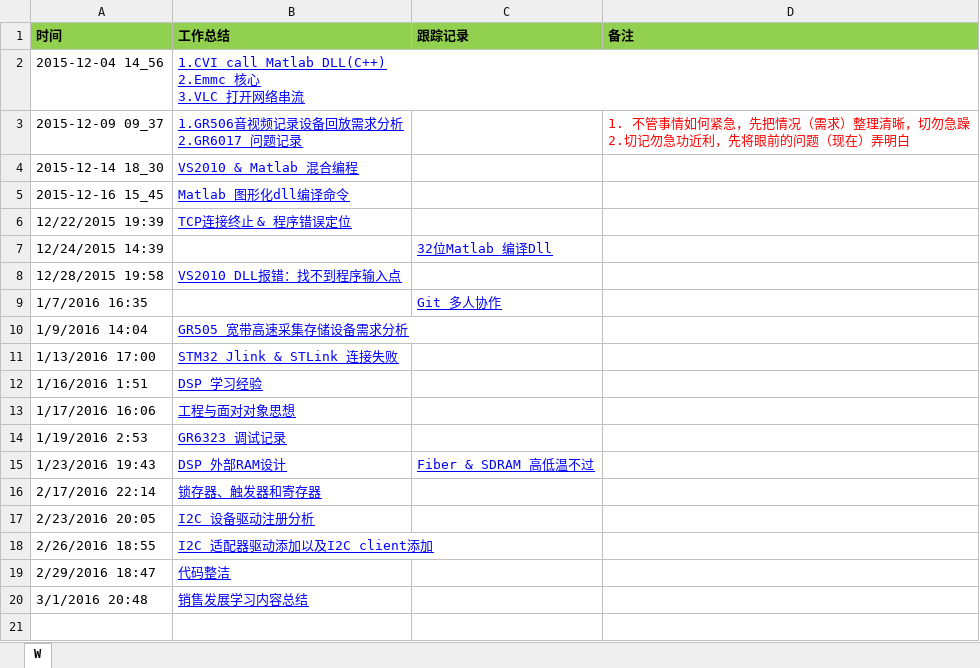
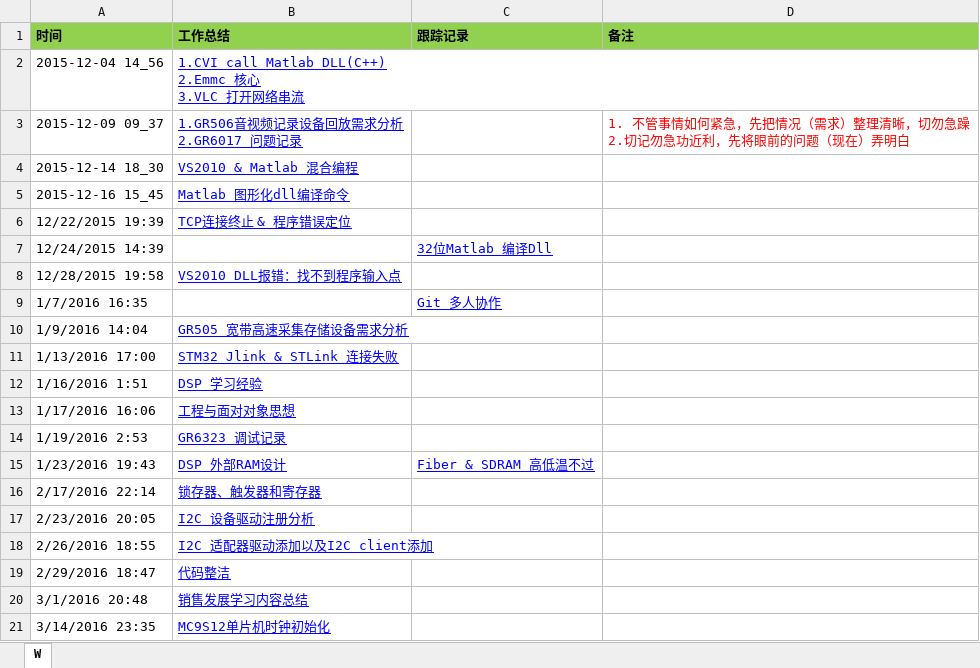
Before and after one commit to OOCC/PlanGIt, an Excel workbook: Personal/xiemin/Work/工作记录表.xlsx, sheet W, drawn as a sheet; values as stored, in another font and other column widths than the file's, no borders; the diff names each change by its address in the sheet, - before the commit and + after, or states it on an @@ line.

```diff
--- a/Personal/xiemin/Work/工作记录表.xlsx (sheet W)
+++ b/Personal/xiemin/Work/工作记录表.xlsx (sheet W)
+row 21: 3/14/2016 23:35 | MC9S12单片机时钟初始化
```
Also changed, not shown: 学习计划每日进展.xlsx, 2 other files.
